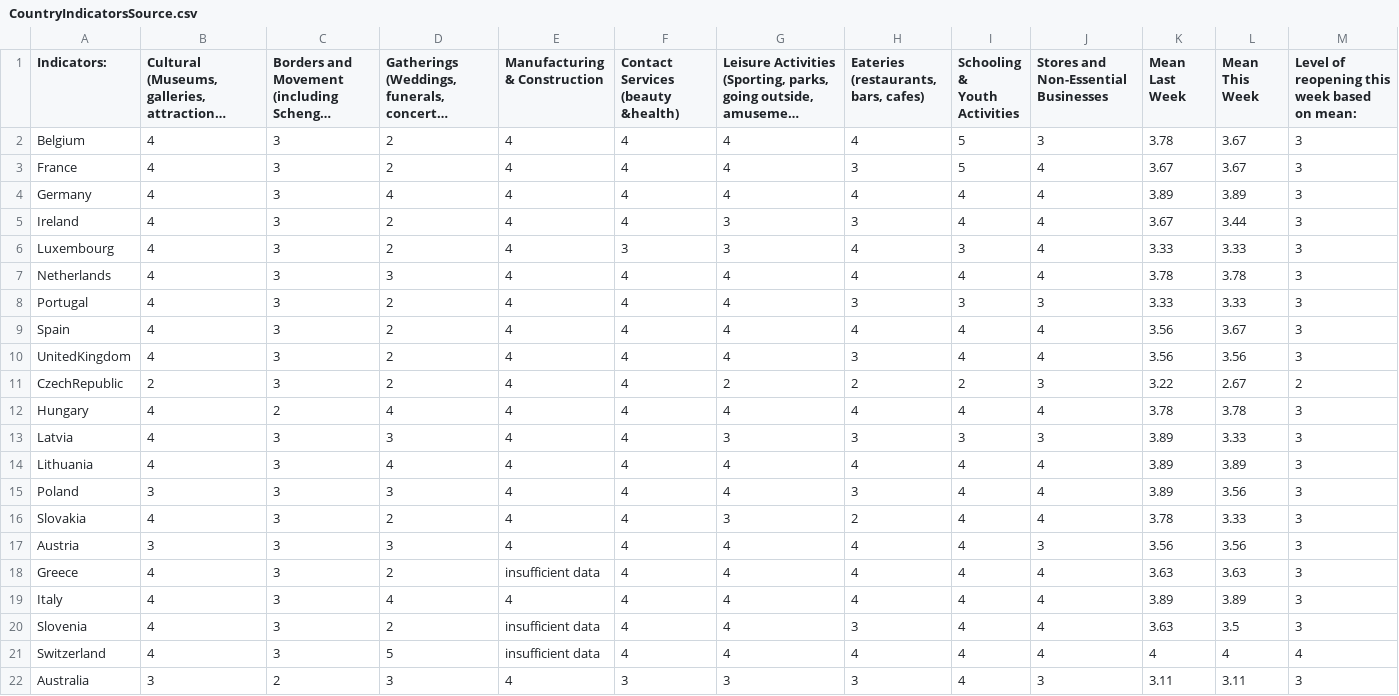
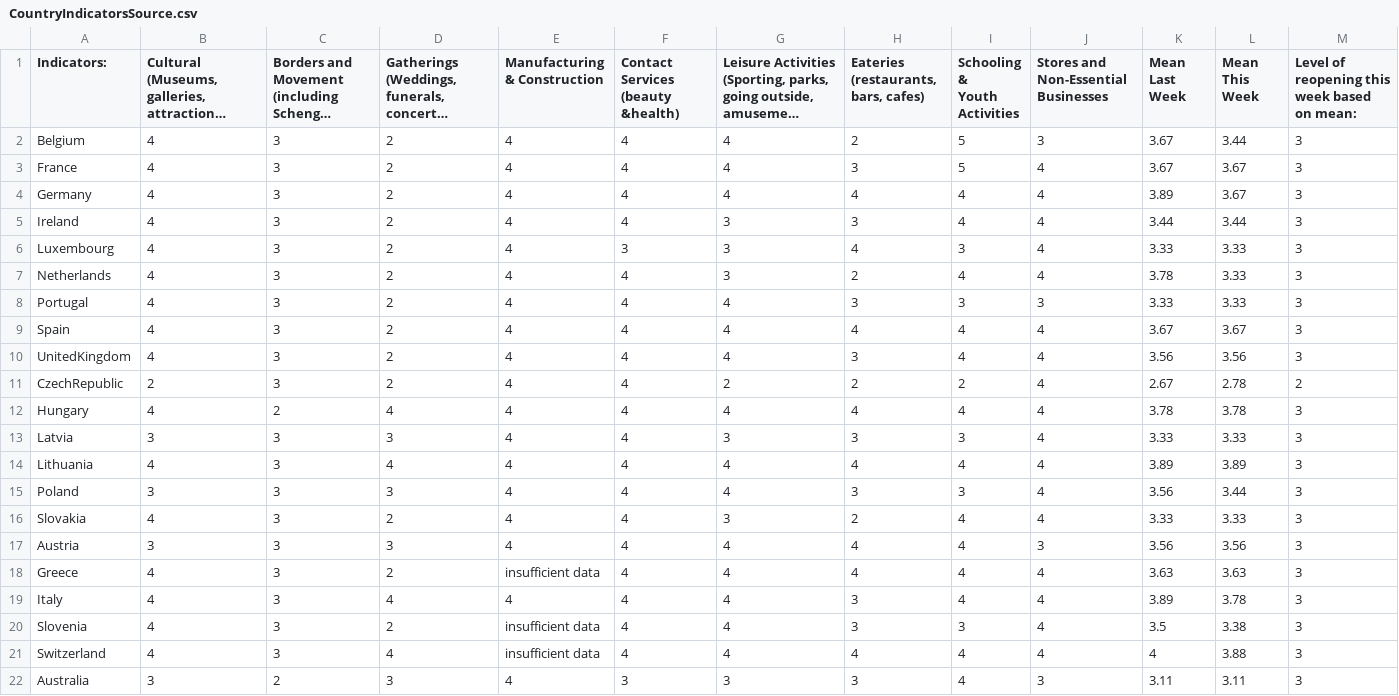
Before and after one commit to nrkthompson/ChartHolding, a CSV file: Data/CountryIndicatorsSource.csv, drawn as a sheet; only a part is shown; long unchanged cells end in …; the diff covers the shown part only; the diff names each change by its address in the sheet, - before the commit and + after, or states it on an @@ line.

```diff
--- a/Data/CountryIndicatorsSource.csv
+++ b/Data/CountryIndicatorsSource.csv
-H2: 4
+H2: 2
-K2 (Mean Last Week): 3.78
+K2 (Mean Last Week): 3.67
-L2 (Mean This Week): 3.67
+L2 (Mean This Week): 3.44
-D4: 4
+D4: 2
-L4 (Mean This Week): 3.89
+L4 (Mean This Week): 3.67
-K5 (Mean Last Week): 3.67
+K5 (Mean Last Week): 3.44
-D7: 3
+D7: 2
-G7: 4
+G7: 3
-H7: 4
+H7: 2
-L7 (Mean This Week): 3.78
+L7 (Mean This Week): 3.33
-K9 (Mean Last Week): 3.56
+K9 (Mean Last Week): 3.67
-J11: 3
+J11: 4
-K11 (Mean Last Week): 3.22
+K11 (Mean Last Week): 2.67
-L11 (Mean This Week): 2.67
+L11 (Mean This Week): 2.78
-B13: 4
+B13: 3
-J13: 3
+J13: 4
-K13 (Mean Last Week): 3.89
+K13 (Mean Last Week): 3.33
-I15 (Schooling & Youth Activities): 4
+I15 (Schooling & Youth Activities): 3
-K15 (Mean Last Week): 3.89
+K15 (Mean Last Week): 3.56
-L15 (Mean This Week): 3.56
+L15 (Mean This Week): 3.44
-K16 (Mean Last Week): 3.78
+K16 (Mean Last Week): 3.33
-H19: 4
+H19: 3
-L19 (Mean This Week): 3.89
+L19 (Mean This Week): 3.78
-I20 (Schooling & Youth Activities): 4
+I20 (Schooling & Youth Activities): 3
-K20 (Mean Last Week): 3.63
+K20 (Mean Last Week): 3.5
-L20 (Mean This Week): 3.5
+L20 (Mean This Week): 3.38
-D21: 5
+D21: 4
-L21 (Mean This Week): 4
+L21 (Mean This Week): 3.88
-M21: 4
+M21: 3
```
Also changed, not shown: 23 edited cells elsewhere in this file, 1 other file.
